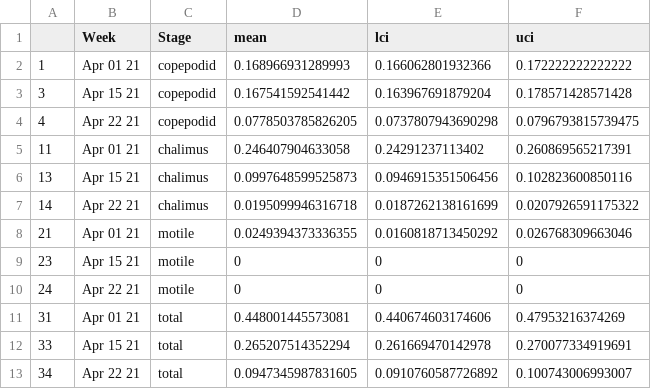
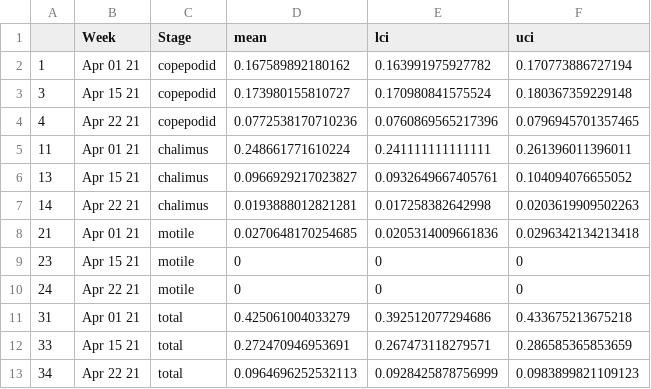
Before and after one commit to christiancarson/Sea-Lice-Analysis-2021, a CSV file: OutputData/Cypre River_WeeklyAbundance_2021_.csv, drawn as a sheet.

```diff
--- a/OutputData/Cypre River_WeeklyAbundance_2021_.csv
+++ b/OutputData/Cypre River_WeeklyAbundance_2021_.csv
@@ -1,13 +1,13 @@
 "","Week","Stage","mean","lci","uci"
-"1","Apr 01 21","copepodid",0.168966931289993,0.166062801932366,0.172222222222222
-"3","Apr 15 21","copepodid",0.167541592541442,0.163967691879204,0.178571428571428
-"4","Apr 22 21","copepodid",0.0778503785826205,0.0737807943690298,0.0796793815739475
-"11","Apr 01 21","chalimus",0.246407904633058,0.24291237113402,0.260869565217391
-"13","Apr 15 21","chalimus",0.0997648599525873,0.0946915351506456,0.102823600850116
-"14","Apr 22 21","chalimus",0.0195099946316718,0.0187262138161699,0.0207926591175322
-"21","Apr 01 21","motile",0.0249394373336355,0.0160818713450292,0.026768309663046
+"1","Apr 01 21","copepodid",0.167589892180162,0.163991975927782,0.170773886727194
+"3","Apr 15 21","copepodid",0.173980155810727,0.170980841575524,0.180367359229148
+"4","Apr 22 21","copepodid",0.0772538170710236,0.0760869565217396,0.0796945701357465
+"11","Apr 01 21","chalimus",0.248661771610224,0.241111111111111,0.261396011396011
+"13","Apr 15 21","chalimus",0.0966929217023827,0.0932649667405761,0.104094076655052
+"14","Apr 22 21","chalimus",0.0193888012821281,0.017258382642998,0.0203619909502263
+"21","Apr 01 21","motile",0.0270648170254685,0.0205314009661836,0.0296342134213418
 "23","Apr 15 21","motile",0,0,0
 "24","Apr 22 21","motile",0,0,0
-"31","Apr 01 21","total",0.448001445573081,0.440674603174606,0.47953216374269
-"33","Apr 15 21","total",0.265207514352294,0.261669470142978,0.270077334919691
-"34","Apr 22 21","total",0.0947345987831605,0.0910760587726892,0.100743006993007
+"31","Apr 01 21","total",0.425061004033279,0.392512077294686,0.433675213675218
+"33","Apr 15 21","total",0.272470946953691,0.267473118279571,0.286585365853659
+"34","Apr 22 21","total",0.0964696252532113,0.0928425878756999,0.0983899821109123
```
Also changed, not shown: 6 other files.
